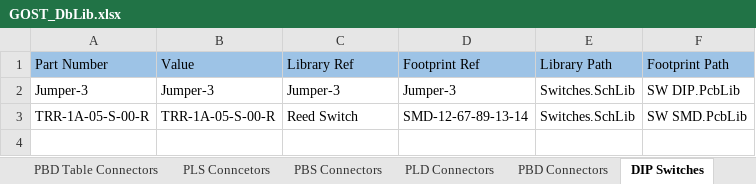
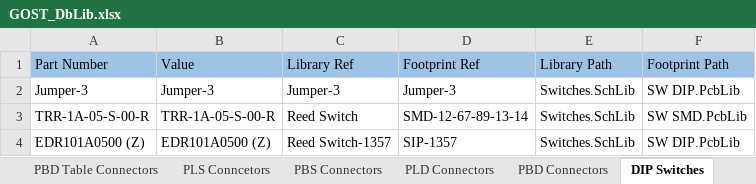
Before and after one commit to PunkiPie/GOST_Lib, an Excel workbook: GOST_DbLib.xlsx, sheet DIP Switches, drawn as a sheet; values as stored, in another font and other column widths than the file's, no borders; the diff names each change by its address in the sheet, - before the commit and + after, or states it on an @@ line.

```diff
--- a/GOST_DbLib.xlsx (sheet DIP Switches)
+++ b/GOST_DbLib.xlsx (sheet DIP Switches)
+row 4: EDR101A0500 (Z) | EDR101A0500 (Z) | Reed Switch-1357 | SIP-1357 | Switches.SchLib | SW DIP.PcbLib
```
Also changed, not shown: 4 other files.
